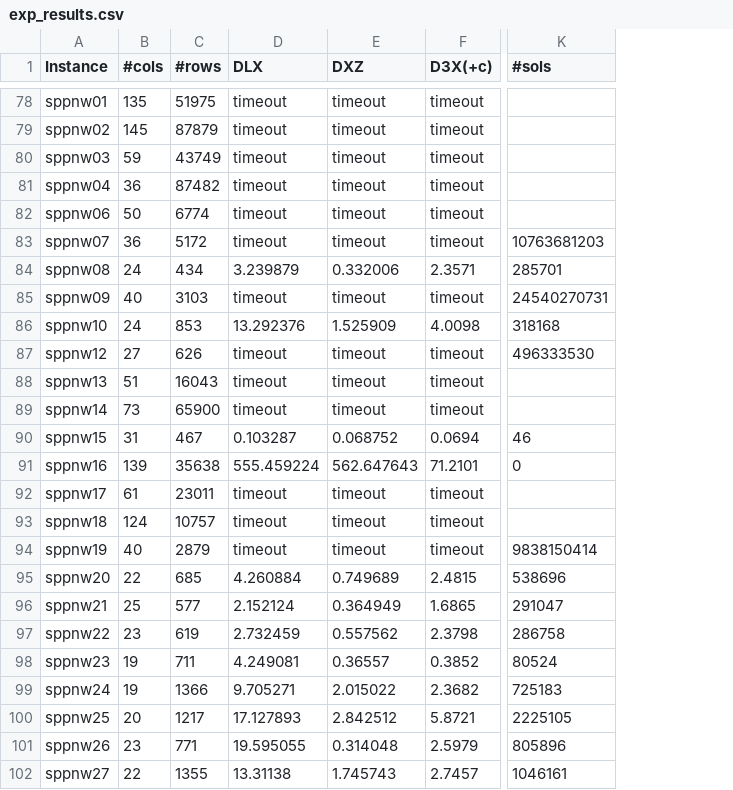
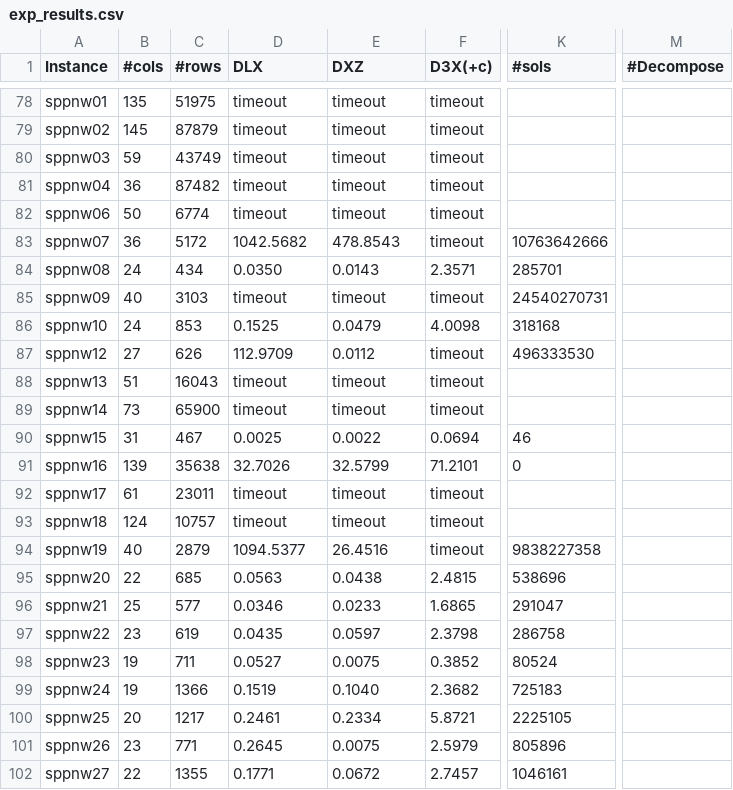
Before and after one commit to loiufam/Algorithm_DXD, a CSV file: exp_results.csv, drawn as a sheet; only a part is shown, gaps mark what is left out; the diff covers the shown part only; the diff names each change by its address in the sheet, - before the commit and + after, or states it on an @@ line.

```diff
--- a/exp_results.csv
+++ b/exp_results.csv
+column M (#Decompose), empty
-D83 (DLX): timeout
+D83 (DLX): 1042.5682
-E83 (DXZ): timeout
+E83 (DXZ): 478.8543
-K83 (#sols): 10763681203
+K83 (#sols): 10763642666
-D84 (DLX): 3.239879
+D84 (DLX): 0.0350
-E84 (DXZ): 0.332006
+E84 (DXZ): 0.0143
-D86 (DLX): 13.292376
+D86 (DLX): 0.1525
-E86 (DXZ): 1.525909
+E86 (DXZ): 0.0479
-D87 (DLX): timeout
+D87 (DLX): 112.9709
-E87 (DXZ): timeout
+E87 (DXZ): 0.0112
-D90 (DLX): 0.103287
+D90 (DLX): 0.0025
-E90 (DXZ): 0.068752
+E90 (DXZ): 0.0022
-D91 (DLX): 555.459224
+D91 (DLX): 32.7026
-E91 (DXZ): 562.647643
+E91 (DXZ): 32.5799
-D94 (DLX): timeout
+D94 (DLX): 1094.5377
-E94 (DXZ): timeout
+E94 (DXZ): 26.4516
-K94 (#sols): 9838150414
+K94 (#sols): 9838227358
-D95 (DLX): 4.260884
+D95 (DLX): 0.0563
-E95 (DXZ): 0.749689
+E95 (DXZ): 0.0438
-D96 (DLX): 2.152124
+D96 (DLX): 0.0346
-E96 (DXZ): 0.364949
+E96 (DXZ): 0.0233
-D97 (DLX): 2.732459
+D97 (DLX): 0.0435
-E97 (DXZ): 0.557562
+E97 (DXZ): 0.0597
-D98 (DLX): 4.249081
+D98 (DLX): 0.0527
-E98 (DXZ): 0.36557
+E98 (DXZ): 0.0075
-D99 (DLX): 9.705271
+D99 (DLX): 0.1519
-E99 (DXZ): 2.015022
+E99 (DXZ): 0.1040
-D100 (DLX): 17.127893
+D100 (DLX): 0.2461
-E100 (DXZ): 2.842512
+E100 (DXZ): 0.2334
-D101 (DLX): 19.595055
+D101 (DLX): 0.2645
-E101 (DXZ): 0.314048
+E101 (DXZ): 0.0075
-D102 (DLX): 13.31138
+D102 (DLX): 0.1771
-E102 (DXZ): 1.745743
+E102 (DXZ): 0.0672
```
Also changed, not shown: 55 edited cells elsewhere in this file, 16 other files.
